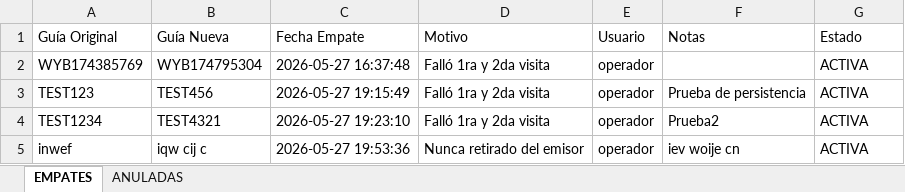
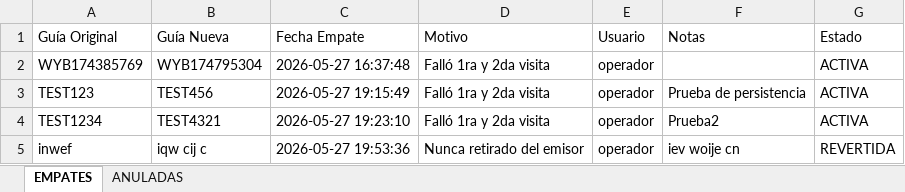
Before and after one commit to ERCK-AG/dashboard-logistico, an Excel workbook: overrides.xlsx, sheet EMPATES, drawn as a sheet; values as stored, in another font and other column widths than the file's, no borders; the diff names each change by its address in the sheet, - before the commit and + after, or states it on an @@ line.

Commit message:
Revertir empate idx=3

```diff
--- a/overrides.xlsx (sheet EMPATES)
+++ b/overrides.xlsx (sheet EMPATES)
-G5 (Estado): ACTIVA
+G5 (Estado): REVERTIDA
```
